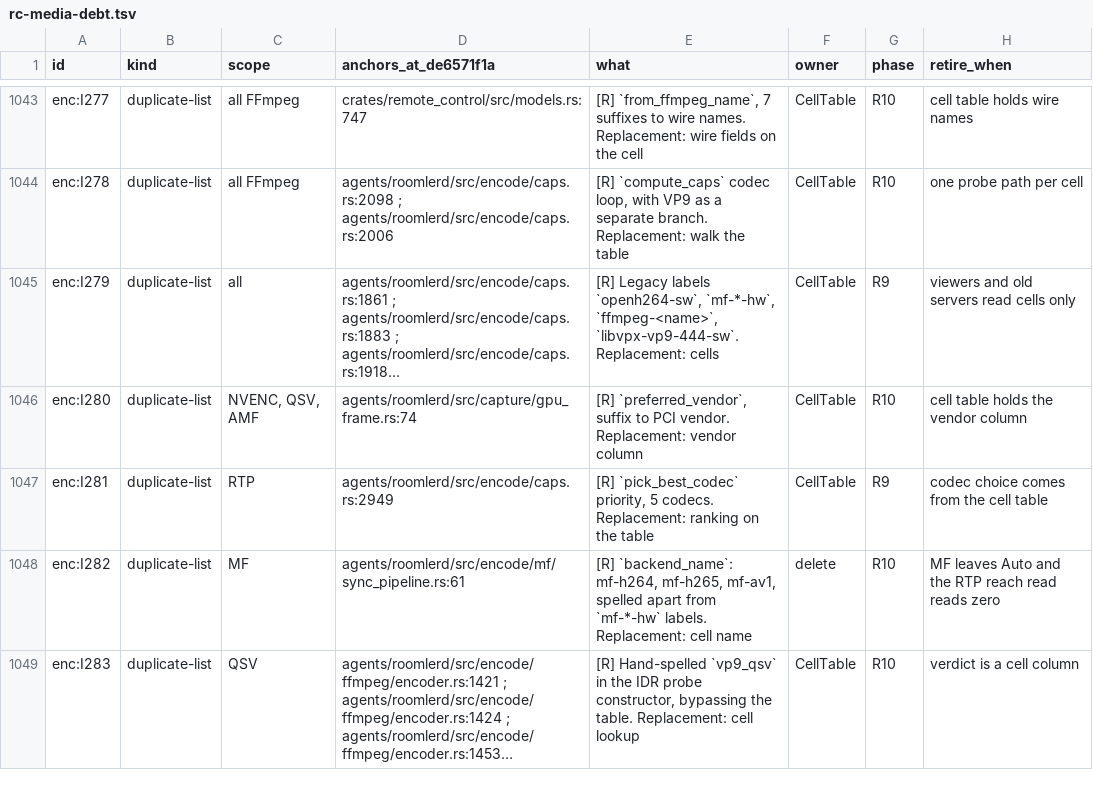
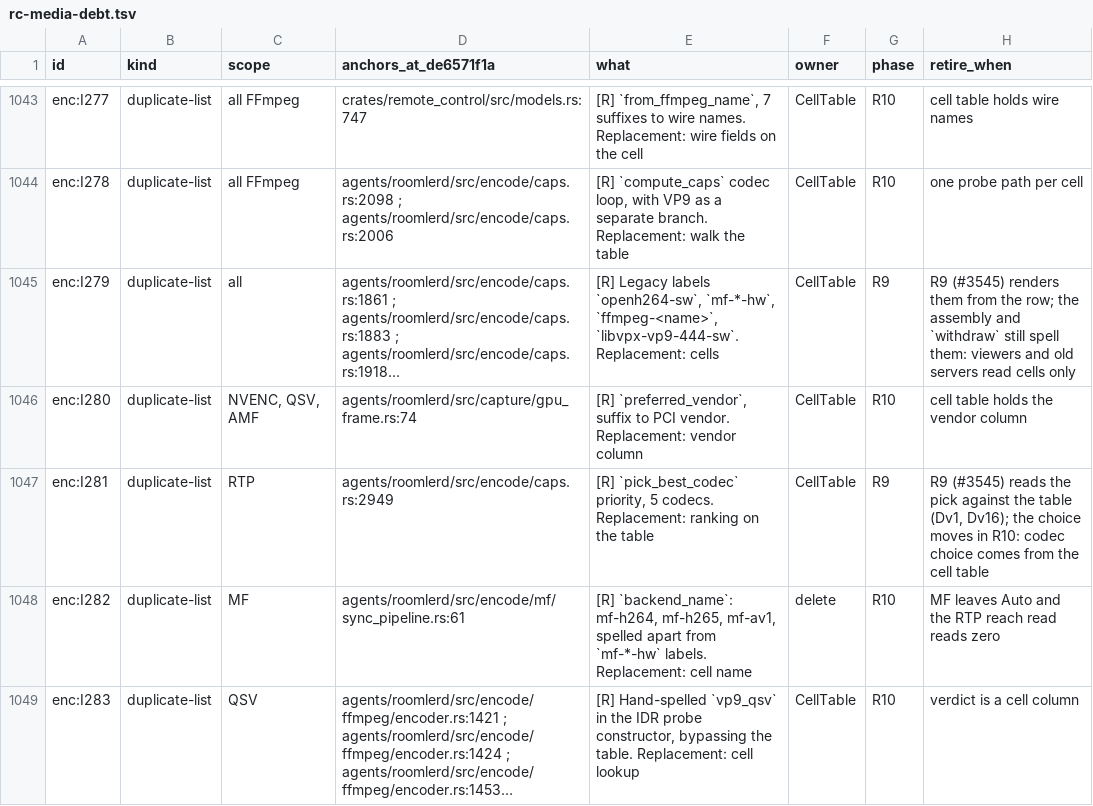
Before and after one commit to gjovanov/roomler-ai, a TSV file: docs/plans/rc-media-debt.tsv, drawn as a sheet; only a part is shown, gaps mark what is left out; long unchanged cells end in …; the diff covers the shown part only; the diff names each change by its address in the sheet, - before the commit and + after, or states it on an @@ line.

```diff
--- a/docs/plans/rc-media-debt.tsv
+++ b/docs/plans/rc-media-debt.tsv
-H1045 (retire_when): viewers and…
+H1045 (retire_when): R9 (#3545) renders them from the row; the assembly and `withdraw` still spell them: viewers and…
-H1047 (retire_when): codec choice…
+H1047 (retire_when): R9 (#3545) reads the pick against the table (Dv1, Dv16); the choice moves in R10: codec choice…
```
Also changed, not shown: 7 edited cells elsewhere in this file.
